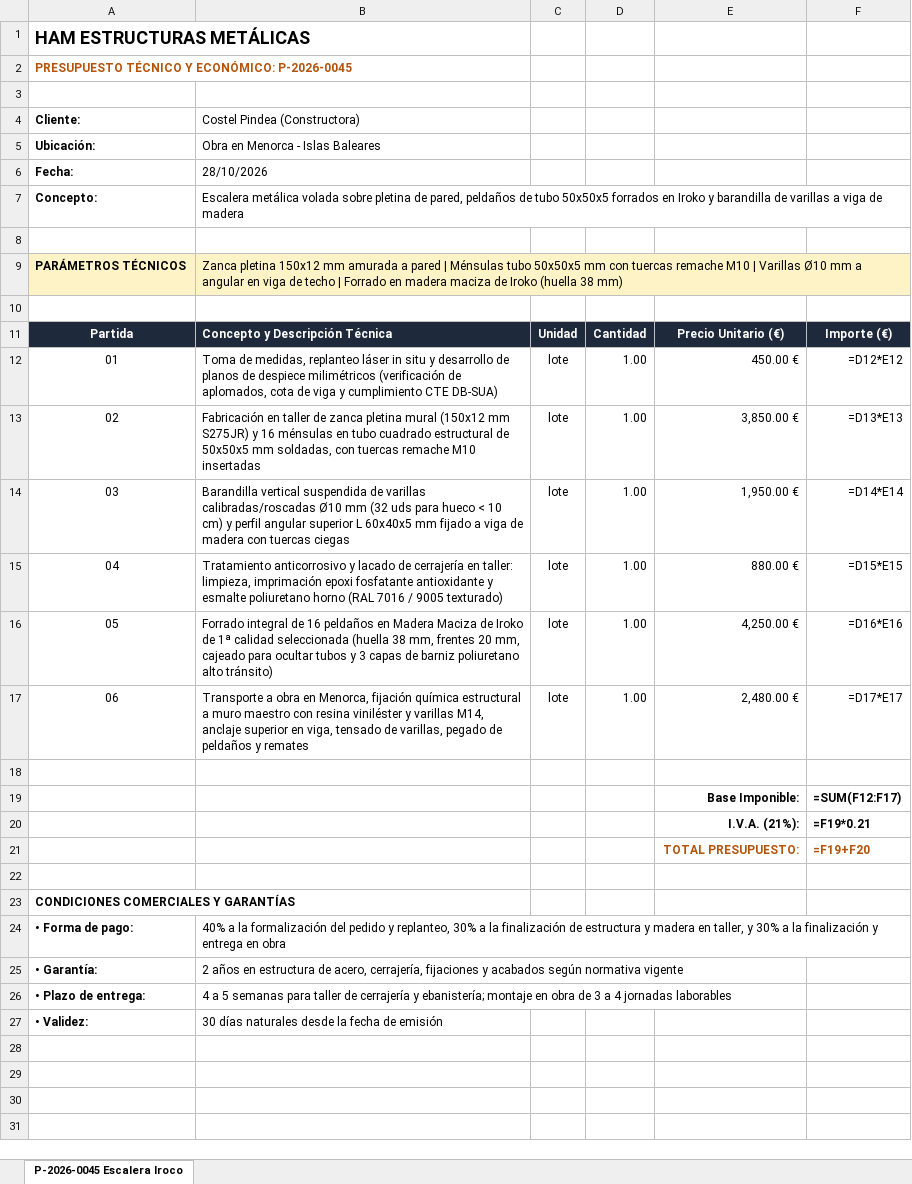
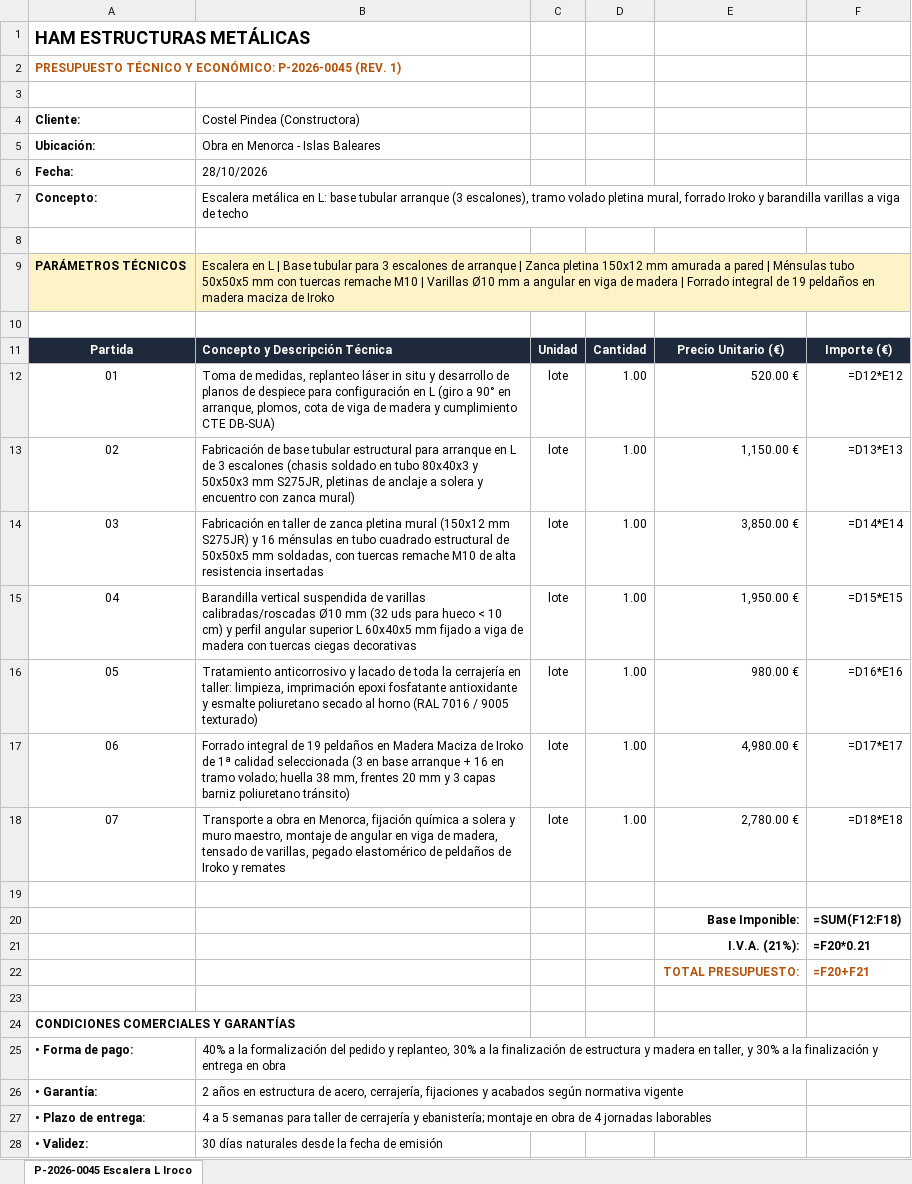
Before and after one commit to grupodixis/presupuestador, an Excel workbook: presupuestos/P-2026-0045-escalera-metalica-forrada-madera-iroco-costel-pindea/presupuesto.xlsx, sheet P-2026-0045 Escalera L Iroco, drawn as a sheet; values as stored, in another font and other column widths than the file's, no borders; formulas without a stored value are shown as written; removed rows and columns are numbered as before the commit, all else as after; the diff names each change by its address in the sheet, - before the commit and + after, or states it on an @@ line.

Commit message:
feat(presupuestos): actualizar P-2026-0045 configuracion en L con base tubular y 3 escalones de arranque

```diff
--- a/presupuestos/P-2026-0045-escalera-metalica-forrada-madera-iroco-costel-pindea/presupuesto.xlsx (sheet P-2026-0045 Escalera L Iroco)
+++ b/presupuestos/P-2026-0045-escalera-metalica-forrada-madera-iroco-costel-pindea/presupuesto.xlsx (sheet P-2026-0045 Escalera L Iroco)
-sheet tab: P-2026-0045 Escalera Iroco
+sheet tab: P-2026-0045 Escalera L Iroco
@@ column A renumbered between rows 2 and 15 @@
-B7: Escalera metálica volada sobre pletina de pared, peldaños de tubo 50x50x5 forrados en Iroko y barandilla de varillas a viga de madera
+B7: Escalera metálica en L: base tubular arranque (3 escalones), tramo volado pletina mural, forrado Iroko y barandilla varillas a viga de techo
-B9: Zanca pletina 150x12 mm amurada a pared | Ménsulas tubo 50x50x5 mm con tuercas remache M10 | Varillas Ø10 mm a angular en viga de techo | Forrado en madera maciza de Iroko (huella 38 mm)
+B9: Escalera en L | Base tubular para 3 escalones de arranque | Zanca pletina 150x12 mm amurada a pared | Ménsulas tubo 50x50x5 mm con tuercas remache M10 | Varillas Ø10 mm a angular en viga de madera | Forrado integral de 19 peldaños en madera maciza de Iroko
-B12: …de despiece milimétricos (verificación de aplomados, cota de viga y cumplimiento…
+B12: …de despiece para configuración en L (giro a 90° en arranque, plomos, cota de viga de madera y cumplimiento…
-E12: 450.00 €
+E12: 520.00 €
+row 13: 02 | Fabricación de base tubular estructural para arranque en L de 3 escalones (chasis soldado en tubo 80x40x3 y 50x50x3 mm S275JR, pletinas de anclaje a solera y encuentro con zanca mural) | lote | 1.00 | 1,150.00 € | =D13*E13
-B14: …remache M10 insertadas
+B14: …remache M10 de alta resistencia insertadas
-F14: =D13*E13
+F14: =D14*E14
-B15: …tuercas ciegas
+B15: …tuercas ciegas decorativas
-F15: =D14*E14
+F15: =D15*E15
-row 15: 04 | Tratamiento anticorrosivo y lacado de cerrajería en taller: limpieza, imprimación epoxi fosfatante antioxidante y esmalte poliuretano horno (RAL 7016 / 9005 texturado) | lote | 1.00 | 880.00 € | =D15*E15
-B16: Forrado integral de 16 peldaños en Madera Maciza de Iroko de 1ª calidad seleccionada (huella 38 mm, frentes 20 mm, cajeado para ocultar tubos y 3 capas de barniz poliuretano alto tránsito)
+B16: Tratamiento anticorrosivo y lacado de toda la cerrajería en taller: limpieza, imprimación epoxi fosfatante antioxidante y esmalte poliuretano secado al horno (RAL 7016 / 9005 texturado)
-E16: 4,250.00 €
+E16: 980.00 €
-B17: Transporte a obra en Menorca, fijación química estructural a muro maestro con resina viniléster y varillas M14, anclaje superior en viga, tensado de varillas, pegado de peldaños y remates
+B17: Forrado integral de 19 peldaños en Madera Maciza de Iroko de 1ª calidad seleccionada (3 en base arranque + 16 en tramo volado; huella 38 mm, frentes 20 mm y 3 capas barniz poliuretano tránsito)
-E17: 2,480.00 €
+E17: 4,980.00 €
+row 18: 07 | Transporte a obra en Menorca, fijación química a solera y muro maestro, montaje de angular en viga de madera, tensado de varillas, pegado elastomérico de peldaños de Iroko y remates | lote | 1.00 | 2,780.00 € | =D18*E18
-F20: =SUM(F12:F17)
+F20: =SUM(F12:F18)
-F21: =F19*0.21
+F21: =F20*0.21
-F22: =F19+F20
+F22: =F20+F21
-B27: …obra de 3 a 4 jornadas…
+B27: …obra de 4 jornadas…
```
Also changed, not shown: 6 other files.
